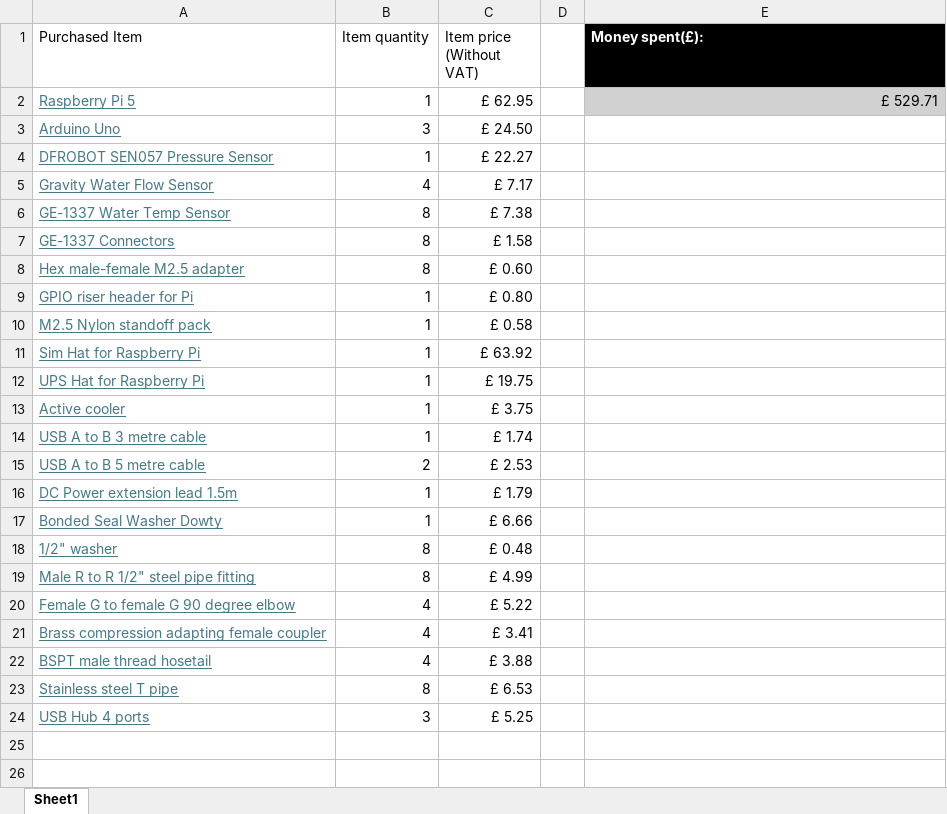
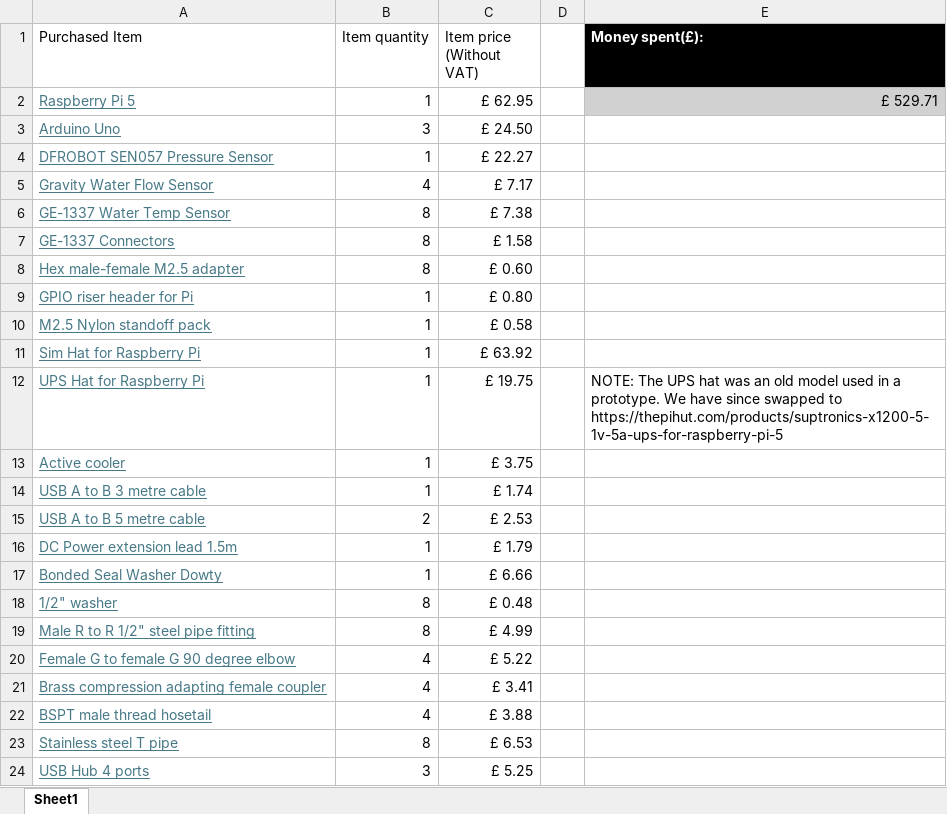
Before and after one commit to Tommystorm-cpu/LabPulse, an Excel workbook: legacy/Documentation/Internship purchased items.xlsx, sheet Sheet1, drawn as a sheet; values as stored, in another font and other column widths than the file's, no borders; table styles not drawn; the diff names each change by its address in the sheet, - before the commit and + after, or states it on an @@ line.

```diff
--- a/legacy/Documentation/Internship purchased items.xlsx (sheet Sheet1)
+++ b/legacy/Documentation/Internship purchased items.xlsx (sheet Sheet1)
-E12 (Money spent(£):): (empty)
+E12 (Money spent(£):): NOTE: The UPS hat was an old model used in a prototype. We have since swapped to https://thepihut.com/products/suptronics-x1200-5-1v-5a-ups-for-raspberry-pi-5
```
Also changed, not shown: docs/LabPulse Sensors.xlsx, 5 other files.
